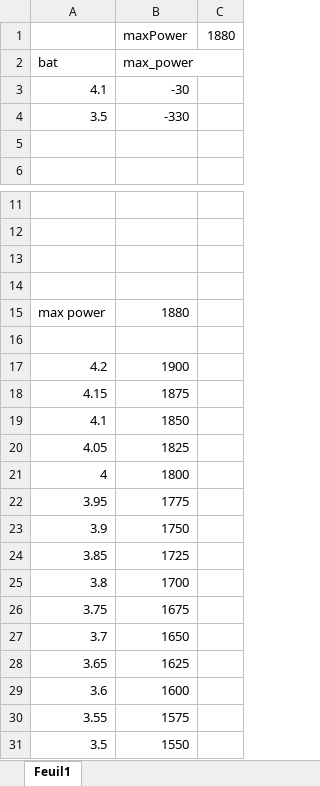
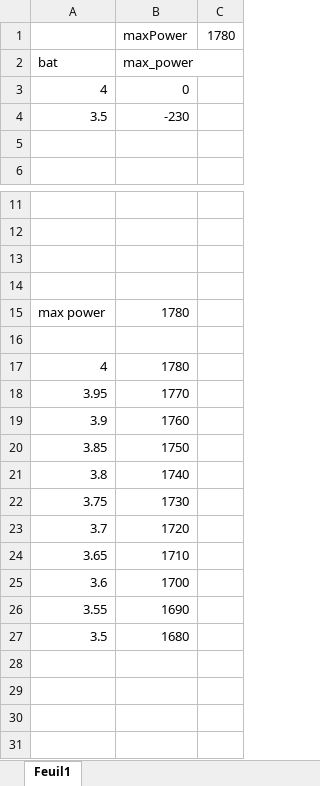
Before and after one commit to f2knpw/RC_radial_engine_spark_plug_heater, an Excel workbook: MAX_POWER.xlsx, sheet Feuil1, drawn as a sheet; only a part is shown, gaps mark what is left out; values as stored, in another font and other column widths than the file's, no borders; charts and pictures not drawn; removed rows and columns are numbered as before the commit, all else as after; the diff names each change by its address in the sheet, - before the commit and + after, or states it on an @@ line.

Commit message:
Add files via upload

```diff
--- a/MAX_POWER.xlsx (sheet Feuil1)
+++ b/MAX_POWER.xlsx (sheet Feuil1)
-C1: 1880
+C1: 1780
-row 3: 4.1 | -30
+row 3: 4 | 0
-B4: -330
+B4: -230
-B15: 1880
+B15: 1780
-row 17: 4.2 | 1900
-row 18: 4.15 | 1875
-row 19: 4.1 | 1850
-row 20: 4.05 | 1825
-B17: 1800
+B17: 1780
-B18: 1775
+B18: 1770
-B19: 1750
+B19: 1760
-B20: 1725
+B20: 1750
-B21: 1700
+B21: 1740
-B22: 1675
+B22: 1730
-B23: 1650
+B23: 1720
-B24: 1625
+B24: 1710
-B25: 1600
+B25: 1700
-B26: 1575
+B26: 1690
-B27: 1550
+B27: 1680
```
Also changed, not shown: charts or pictures.
